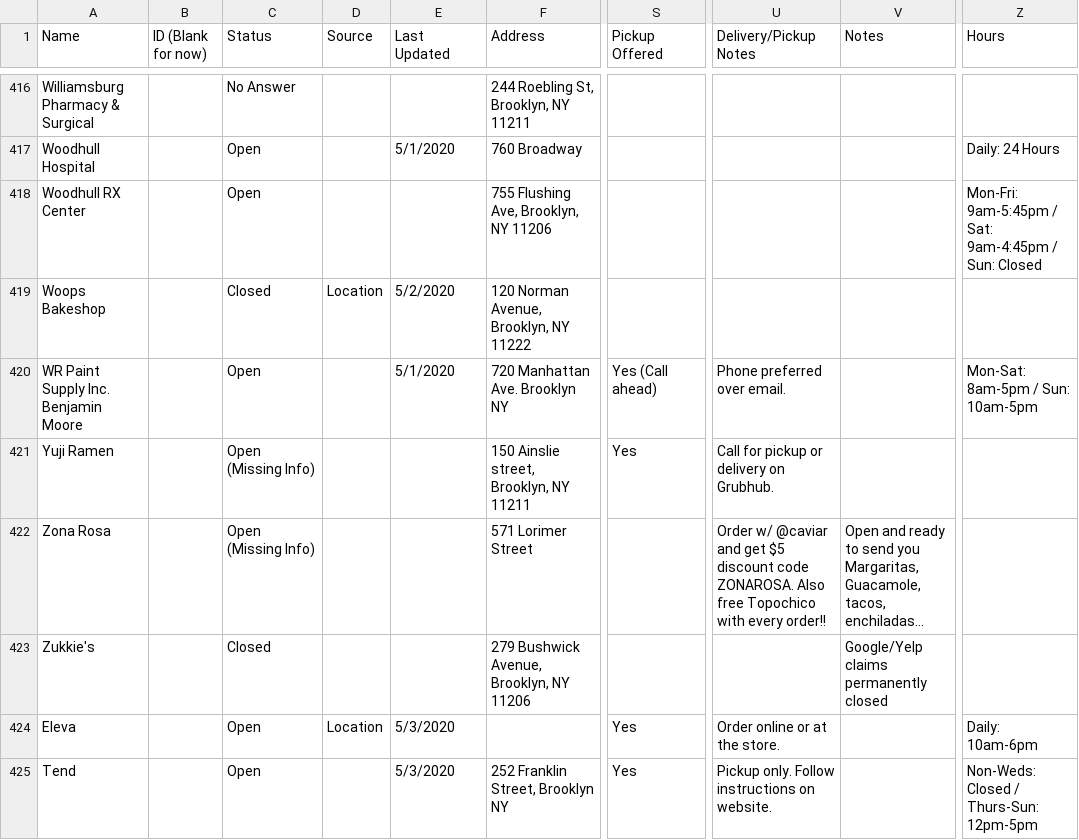
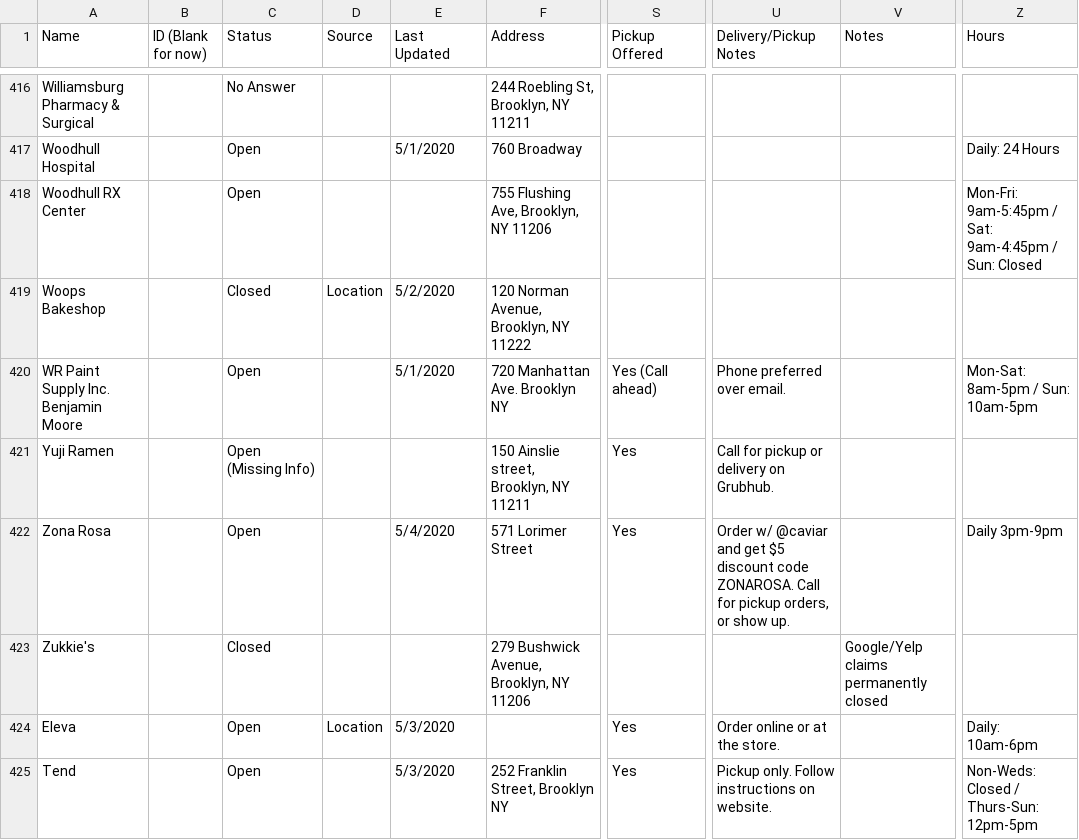
Before and after one commit to yizongk/whats-open-north-brooklyn, a CSV file: data/all.csv, drawn as a sheet; only a part is shown, gaps mark what is left out; the diff names each change by its address in the sheet, - before the commit and + after, or states it on an @@ line.

Commit message:
Update Airtable

```diff
--- a/data/all.csv
+++ b/data/all.csv
-C422 (Status): Open (Missing Info)
+C422 (Status): Open
-E422 (Last Updated): (empty)
+E422 (Last Updated): 5/4/2020
-S422 (Pickup Offered): (empty)
+S422 (Pickup Offered): Yes
-U422 (Delivery/Pickup Notes): …code ZONAROSA. Also free Topochico with every order!!
+U422 (Delivery/Pickup Notes): …code ZONAROSA. Call for pickup orders, or show up.
-V422 (Notes): Open and ready to send you Margaritas, Guacamole, tacos, enchiladas...
+V422 (Notes): (empty)
-Z422 (Hours): (empty)
+Z422 (Hours): Daily 3pm-9pm
```
